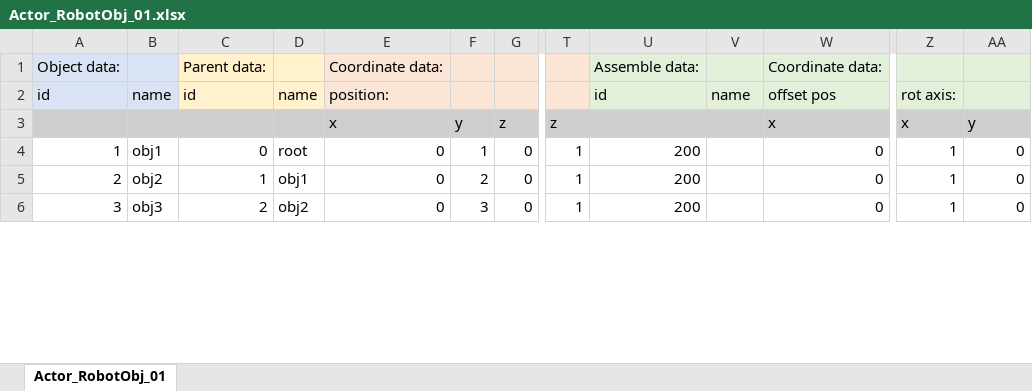
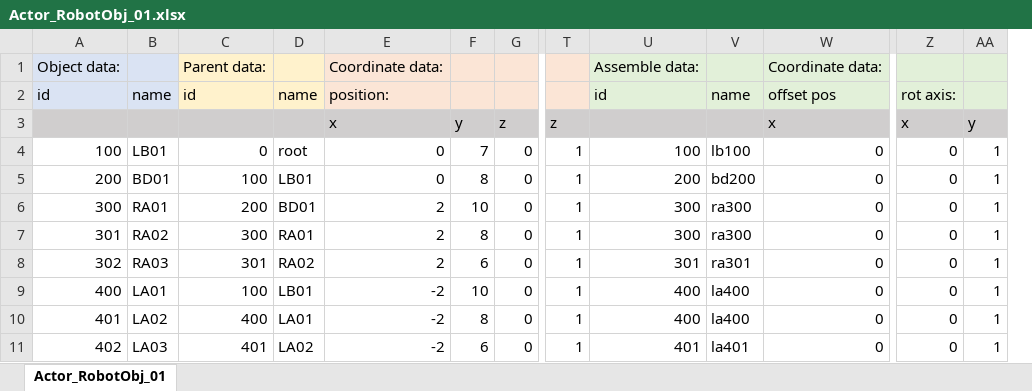
Before and after one commit to Kilimanjaro874/RobotProjectCpp, an Excel workbook: gameCSV/Actor_RobotObj_01.xlsx, sheet Actor_RobotObj_01, drawn as a sheet; only a part is shown, gaps mark what is left out; values as stored, in another font and other column widths than the file's, no borders; removed rows and columns are numbered as before the commit, all else as after; rows hold the shown columns only; the diff covers the shown part only; the diff names each change by its address in the sheet, - before the commit and + after, or states it on an @@ line.

```diff
--- a/gameCSV/Actor_RobotObj_01.xlsx (sheet Actor_RobotObj_01)
+++ b/gameCSV/Actor_RobotObj_01.xlsx (sheet Actor_RobotObj_01)
-column Z, rows 2-6: rot axis: | x | 1 | 1 | 1
+column AA, rows 3-5: y | 1 | 1; row 8: 1
-Z2: (empty)
+Z2: rot axis:
-Z3: y
+Z3: x
-A4: 1
+A4: 100
-B4: obj1
+B4: LB01
-F4: 1
+F4: 7
-U4: 200
+U4: 100
-V4: (empty)
+V4: lb100
-A5: 2
+A5: 200
-B5: obj2
+B5: BD01
-C5: 1
+C5: 100
-D5: obj1
+D5: LB01
-F5: 2
+F5: 8
-V5: (empty)
+V5: bd200
+row 6: 300 | RA01 | 200 | BD01 | 2 | 10 | 0 | 1 | 300 | ra300 | 0 | 0 | 1
+row 7: 301 | RA02 | 300 | RA01 | 2 | 8 | 0 | 1 | 300 | ra300 | 0 | 0 | 1
-A8: 3
+A8: 302
-B8: obj3
+B8: RA03
-C8: 2
+C8: 301
-D8: obj2
+D8: RA02
-E8: 0
+E8: 2
-F8: 3
+F8: 6
-U8: 200
+U8: 301
-V8: (empty)
+V8: ra301
+row 9: 400 | LA01 | 100 | LB01 | -2 | 10 | 0 | 1 | 400 | la400 | 0 | 0 | 1
+row 10: 401 | LA02 | 400 | LA01 | -2 | 8 | 0 | 1 | 400 | la400 | 0 | 0 | 1
+row 11: 402 | LA03 | 401 | LA02 | -2 | 6 | 0 | 1 | 401 | la401 | 0 | 0 | 1
```
Also changed, not shown: 3 added rows, 96 edited cells and cell formats elsewhere in this sheet, gameCSV/Actor_RobotObj_01_Ksetting.xlsx, 5 other files.
